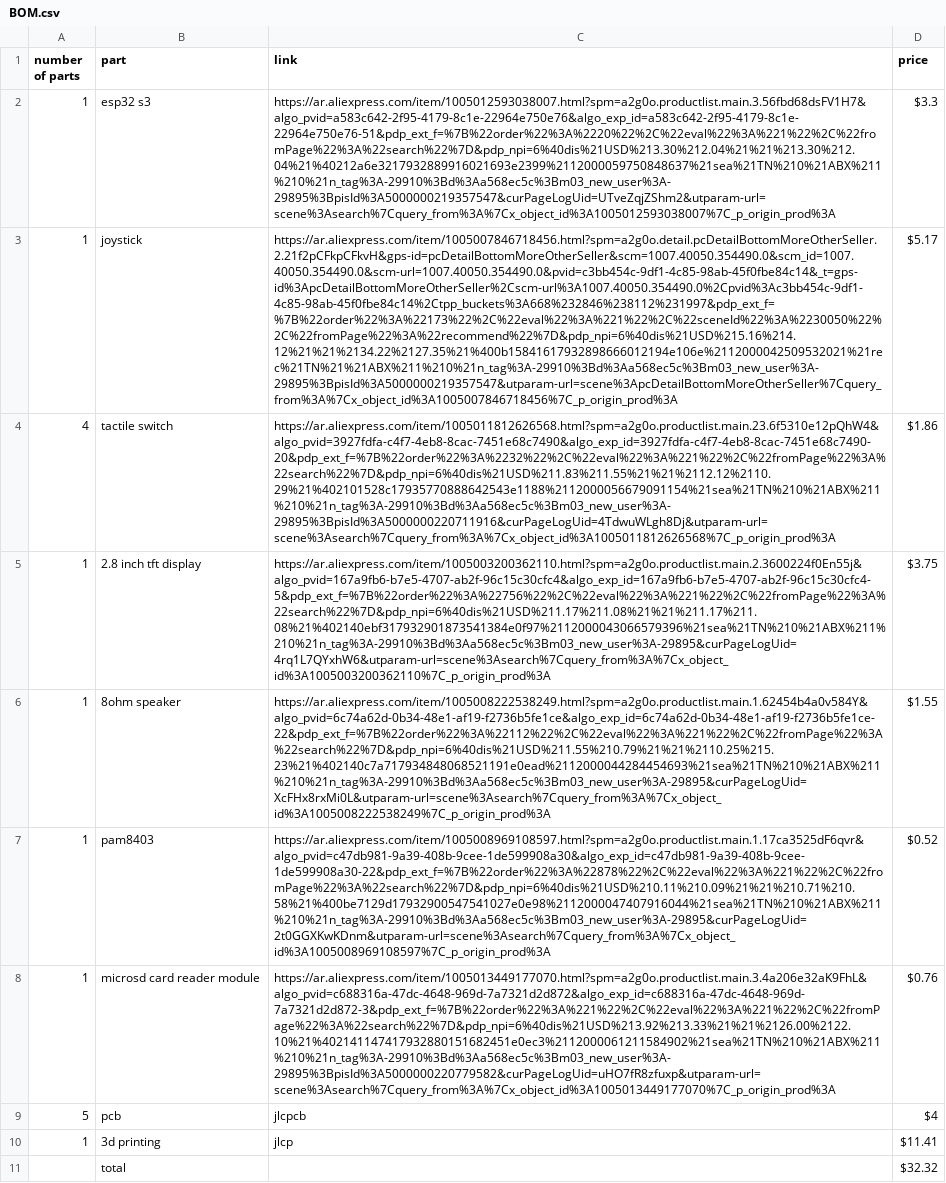
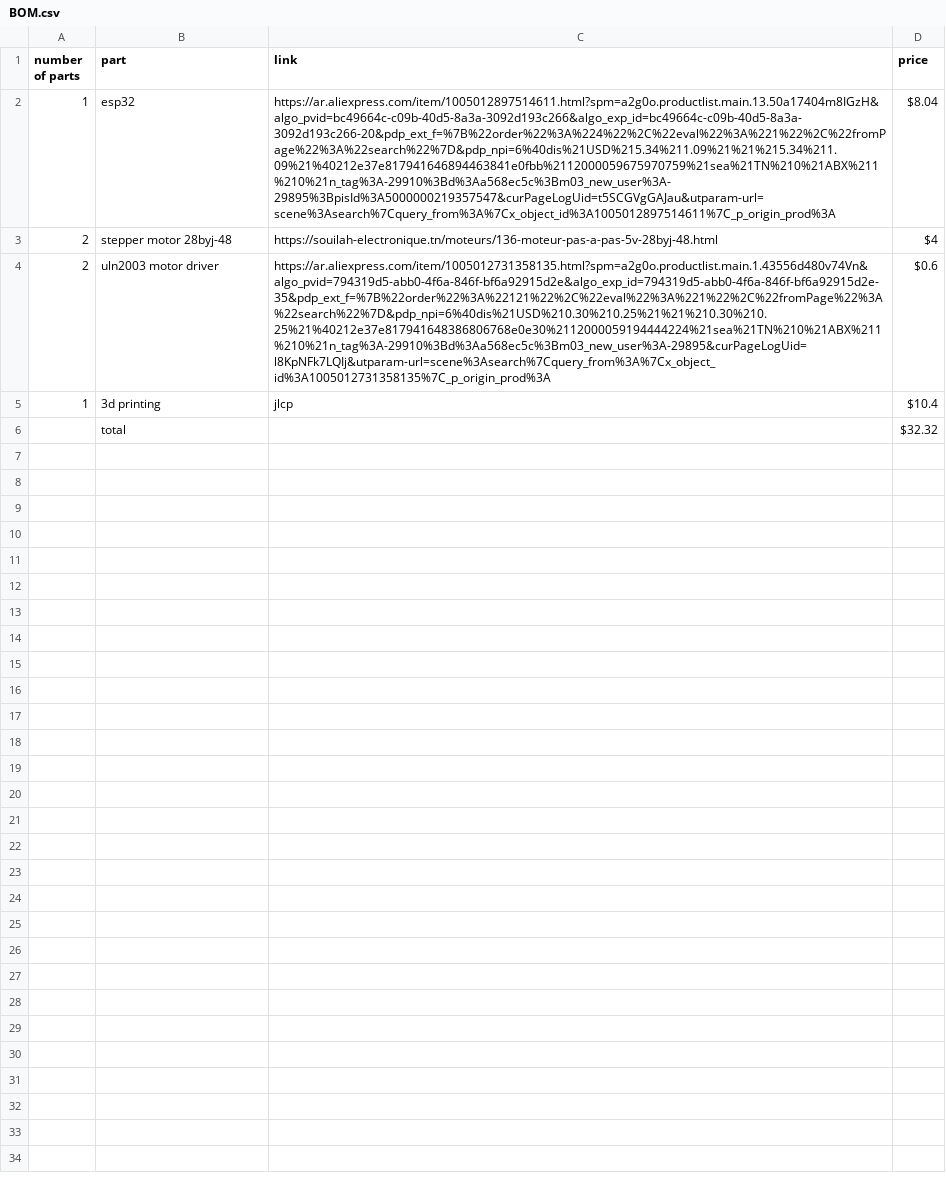
Before and after one commit to Chrif16/cnc-plotter, a CSV file: BOM.csv, drawn as a sheet; removed rows and columns are numbered as before the commit, all else as after; the diff names each change by its address in the sheet, - before the commit and + after, or states it on an @@ line.

Commit message:
Update BOM.csv

```diff
--- a/BOM.csv
+++ b/BOM.csv
-B2 (part): esp32 s3
+B2 (part): esp32
-C2 (link): https://ar.aliexpress.com/item/1005012593038007.html?spm=a2g0o.productlist.main.3.56fbd68dsFV1H7&algo_pvid=a583c642-2f95-4179-8c1e-22964e750e76&algo_exp_id=a583c642-2f95-4179-8c1e-22964e750e76-51&pdp_ext_f=%7B%22order%22%3A%2220%22%2C%22eval%22%3A%221%22%2C%22fromPage%22%3A%22search%22%7D&pdp_npi=6%40dis%21USD%213.30%212.04%21%21%213.30%212.04%21%40212a6e3217932889916021693e2399%2112000059750848637%21sea%21TN%210%21ABX%211%210%21n_tag%3A-29910%3Bd%3Aa568ec5c%3Bm03_new_user%3A-29895%3BpisId%3A5000000219357547&curPageLogUid=UTveZqjZShm2&utparam-url=scene%3Asearch%7Cquery_from%3A%7Cx_object_id%3A1005012593038007%7C_p_origin_prod%3A
+C2 (link): https://ar.aliexpress.com/item/1005012897514611.html?spm=a2g0o.productlist.main.13.50a17404m8IGzH&algo_pvid=bc49664c-c09b-40d5-8a3a-3092d193c266&algo_exp_id=bc49664c-c09b-40d5-8a3a-3092d193c266-20&pdp_ext_f=%7B%22order%22%3A%224%22%2C%22eval%22%3A%221%22%2C%22fromPage%22%3A%22search%22%7D&pdp_npi=6%40dis%21USD%215.34%211.09%21%21%215.34%211.09%21%40212e37e817941646894463841e0fbb%2112000059675970759%21sea%21TN%210%21ABX%211%210%21n_tag%3A-29910%3Bd%3Aa568ec5c%3Bm03_new_user%3A-29895%3BpisId%3A5000000219357547&curPageLogUid=t5SCGVgGAJau&utparam-url=scene%3Asearch%7Cquery_from%3A%7Cx_object_id%3A1005012897514611%7C_p_origin_prod%3A
-D2 (price): $3.3
+D2 (price): $8.04
-row 3: 1 | joystick | https://ar.aliexpress.com/item/1005007846718456.html?spm=a2g0o.detail.pcDetailBottomMoreOtherSeller.2.21f2pCFkpCFkvH&gps-id=pcDetailBottomMoreOtherSeller&scm=1007.40050.354490.0&scm_id=1007.40050.354490.0&scm-url=1007.40050.354490.0&pvid=c3bb454c-9df1-4c85-98ab-45f0fbe84c14&_t=gps-id%3ApcDetailBottomMoreOtherSeller%2Cscm-url%3A1007.40050.354490.0%2Cpvid%3Ac3bb454c-9df1-4c85-98ab-45f0fbe84c14%2Ctpp_buckets%3A668%232846%238112%231997&pdp_ext_f=%7B%22order%22%3A%22173%22%2C%22eval%22%3A%221%22%2C%22sceneId%22%3A%2230050%22%2C%22fromPage%22%3A%22recommend%22%7D&pdp_npi=6%40dis%21USD%215.16%214.12%21%21%2134.22%2127.35%21%400b15841617932898666012194e106e%2112000042509532021%21rec%21TN%21%21ABX%211%210%21n_tag%3A-29910%3Bd%3Aa568ec5c%3Bm03_new_user%3A-29895%3BpisId%3A5000000219357547&utparam-url=scene%3ApcDetailBottomMoreOtherSeller%7Cquery_from%3A%7Cx_object_id%3A1005007846718456%7C_p_origin_prod%3A | $5.17
-row 4: 4 | tactile switch | https://ar.aliexpress.com/item/1005011812626568.html?spm=a2g0o.productlist.main.23.6f5310e12pQhW4&algo_pvid=3927fdfa-c4f7-4eb8-8cac-7451e68c7490&algo_exp_id=3927fdfa-c4f7-4eb8-8cac-7451e68c7490-20&pdp_ext_f=%7B%22order%22%3A%2232%22%2C%22eval%22%3A%221%22%2C%22fromPage%22%3A%22search%22%7D&pdp_npi=6%40dis%21USD%211.83%211.55%21%21%2112.12%2110.29%21%402101528c17935770888642543e1188%2112000056679091154%21sea%21TN%210%21ABX%211%210%21n_tag%3A-29910%3Bd%3Aa568ec5c%3Bm03_new_user%3A-29895%3BpisId%3A5000000220711916&curPageLogUid=4TdwuWLgh8Dj&utparam-url=scene%3Asearch%7Cquery_from%3A%7Cx_object_id%3A1005011812626568%7C_p_origin_prod%3A | $1.86
-row 5: 1 | 2.8 inch tft display | https://ar.aliexpress.com/item/1005003200362110.html?spm=a2g0o.productlist.main.2.3600224f0En55j&algo_pvid=167a9fb6-b7e5-4707-ab2f-96c15c30cfc4&algo_exp_id=167a9fb6-b7e5-4707-ab2f-96c15c30cfc4-5&pdp_ext_f=%7B%22order%22%3A%22756%22%2C%22eval%22%3A%221%22%2C%22fromPage%22%3A%22search%22%7D&pdp_npi=6%40dis%21USD%211.17%211.08%21%21%211.17%211.08%21%402140ebf317932901873541384e0f97%2112000043066579396%21sea%21TN%210%21ABX%211%210%21n_tag%3A-29910%3Bd%3Aa568ec5c%3Bm03_new_user%3A-29895&curPageLogUid=4rq1L7QYxhW6&utparam-url=scene%3Asearch%7Cquery_from%3A%7Cx_object_id%3A1005003200362110%7C_p_origin_prod%3A | $3.75
-row 6: 1 | 8ohm speaker | https://ar.aliexpress.com/item/1005008222538249.html?spm=a2g0o.productlist.main.1.62454b4a0v584Y&algo_pvid=6c74a62d-0b34-48e1-af19-f2736b5fe1ce&algo_exp_id=6c74a62d-0b34-48e1-af19-f2736b5fe1ce-22&pdp_ext_f=%7B%22order%22%3A%22112%22%2C%22eval%22%3A%221%22%2C%22fromPage%22%3A%22search%22%7D&pdp_npi=6%40dis%21USD%211.55%210.79%21%21%2110.25%215.23%21%402140c7a717934848068521191e0ead%2112000044284454693%21sea%21TN%210%21ABX%211%210%21n_tag%3A-29910%3Bd%3Aa568ec5c%3Bm03_new_user%3A-29895&curPageLogUid=XcFHx8rxMi0L&utparam-url=scene%3Asearch%7Cquery_from%3A%7Cx_object_id%3A1005008222538249%7C_p_origin_prod%3A | $1.55
-row 7: 1 | pam8403 | https://ar.aliexpress.com/item/1005008969108597.html?spm=a2g0o.productlist.main.1.17ca3525dF6qvr&algo_pvid=c47db981-9a39-408b-9cee-1de599908a30&algo_exp_id=c47db981-9a39-408b-9cee-1de599908a30-22&pdp_ext_f=%7B%22order%22%3A%22878%22%2C%22eval%22%3A%221%22%2C%22fromPage%22%3A%22search%22%7D&pdp_npi=6%40dis%21USD%210.11%210.09%21%21%210.71%210.58%21%400be7129d17932900547541027e0e98%2112000047407916044%21sea%21TN%210%21ABX%211%210%21n_tag%3A-29910%3Bd%3Aa568ec5c%3Bm03_new_user%3A-29895&curPageLogUid=2t0GGXKwKDnm&utparam-url=scene%3Asearch%7Cquery_from%3A%7Cx_object_id%3A1005008969108597%7C_p_origin_prod%3A | $0.52
-row 8: 1 | microsd card reader module | https://ar.aliexpress.com/item/1005013449177070.html?spm=a2g0o.productlist.main.3.4a206e32aK9FhL&algo_pvid=c688316a-47dc-4648-969d-7a7321d2d872&algo_exp_id=c688316a-47dc-4648-969d-7a7321d2d872-3&pdp_ext_f=%7B%22order%22%3A%221%22%2C%22eval%22%3A%221%22%2C%22fromPage%22%3A%22search%22%7D&pdp_npi=6%40dis%21USD%213.92%213.33%21%21%2126.00%2122.10%21%402141147417932880151682451e0ec3%2112000061211584902%21sea%21TN%210%21ABX%211%210%21n_tag%3A-29910%3Bd%3Aa568ec5c%3Bm03_new_user%3A-29895%3BpisId%3A5000000220779582&curPageLogUid=uHO7fR8zfuxp&utparam-url=scene%3Asearch%7Cquery_from%3A%7Cx_object_id%3A1005013449177070%7C_p_origin_prod%3A | $0.76
-row 9: 5 | pcb | jlcpcb | $4
+row 3: 2 | stepper motor 28byj-48 | https://souilah-electronique.tn/moteurs/136-moteur-pas-a-pas-5v-28byj-48.html | $4
+row 4: 2 | uln2003 motor driver | https://ar.aliexpress.com/item/1005012731358135.html?spm=a2g0o.productlist.main.1.43556d480v74Vn&algo_pvid=794319d5-abb0-4f6a-846f-bf6a92915d2e&algo_exp_id=794319d5-abb0-4f6a-846f-bf6a92915d2e-35&pdp_ext_f=%7B%22order%22%3A%22121%22%2C%22eval%22%3A%221%22%2C%22fromPage%22%3A%22search%22%7D&pdp_npi=6%40dis%21USD%210.30%210.25%21%21%210.30%210.25%21%40212e37e817941648386806768e0e30%2112000059194444224%21sea%21TN%210%21ABX%211%210%21n_tag%3A-29910%3Bd%3Aa568ec5c%3Bm03_new_user%3A-29895&curPageLogUid=l8KpNFk7LQIj&utparam-url=scene%3Asearch%7Cquery_from%3A%7Cx_object_id%3A1005012731358135%7C_p_origin_prod%3A | $0.6
-D5 (price): $11.41
+D5 (price): $10.4
```
